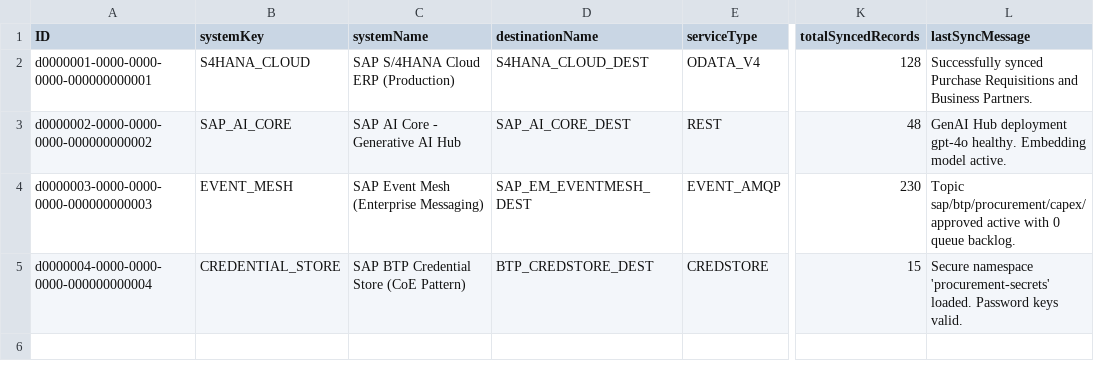
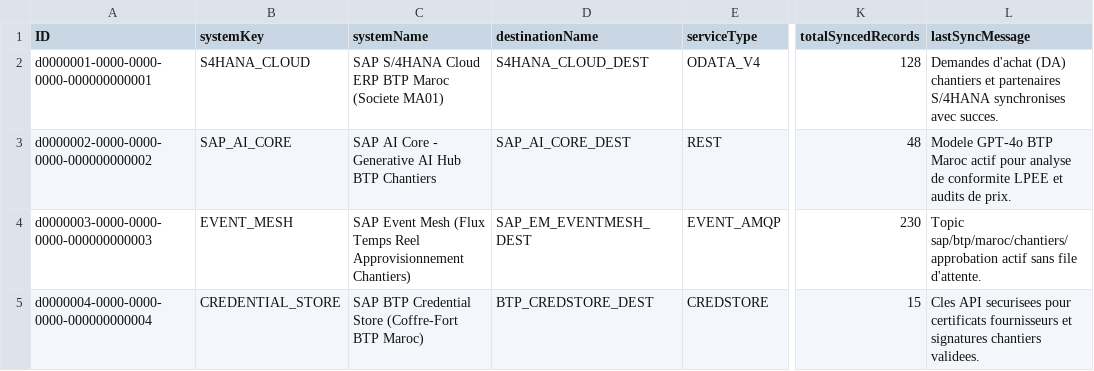
Before and after one commit to Jobydoo/sap-btp-enterprise-procurement, a CSV file: db/data/sap.btp.procurement-SystemIntegrations.csv, drawn as a sheet; only a part is shown, gaps mark what is left out; the diff names each change by its address in the sheet, - before the commit and + after, or states it on an @@ line.

```diff
--- a/db/data/sap.btp.procurement-SystemIntegrations.csv
+++ b/db/data/sap.btp.procurement-SystemIntegrations.csv
-C2 (systemName): SAP S/4HANA Cloud ERP (Production)
+C2 (systemName): SAP S/4HANA Cloud ERP BTP Maroc (Societe MA01)
-L2 (lastSyncMessage): Successfully synced Purchase Requisitions and Business Partners.
+L2 (lastSyncMessage): Demandes d'achat (DA) chantiers et partenaires S/4HANA synchronises avec succes.
-C3 (systemName): SAP AI Core - Generative AI Hub
+C3 (systemName): SAP AI Core - Generative AI Hub BTP Chantiers
-L3 (lastSyncMessage): GenAI Hub deployment gpt-4o healthy. Embedding model active.
+L3 (lastSyncMessage): Modele GPT-4o BTP Maroc actif pour analyse de conformite LPEE et audits de prix.
-C4 (systemName): …Event Mesh (Enterprise Messaging)
+C4 (systemName): …Event Mesh (Flux Temps Reel Approvisionnement Chantiers)
-L4 (lastSyncMessage): Topic sap/btp/procurement/capex/approved active with 0 queue backlog.
+L4 (lastSyncMessage): Topic sap/btp/maroc/chantiers/approbation actif sans file d'attente.
-C5 (systemName): SAP BTP Credential Store (CoE Pattern)
+C5 (systemName): SAP BTP Credential Store (Coffre-Fort BTP Maroc)
-L5 (lastSyncMessage): Secure namespace 'procurement-secrets' loaded. Password keys valid.
+L5 (lastSyncMessage): Cles API securisees pour certificats fournisseurs et signatures chantiers validees.
```
Also changed, not shown: db/data/sap.btp.procurement-Budgets.csv, db/data/sap.btp.procurement-CapExItems.csv, 20 other files.
